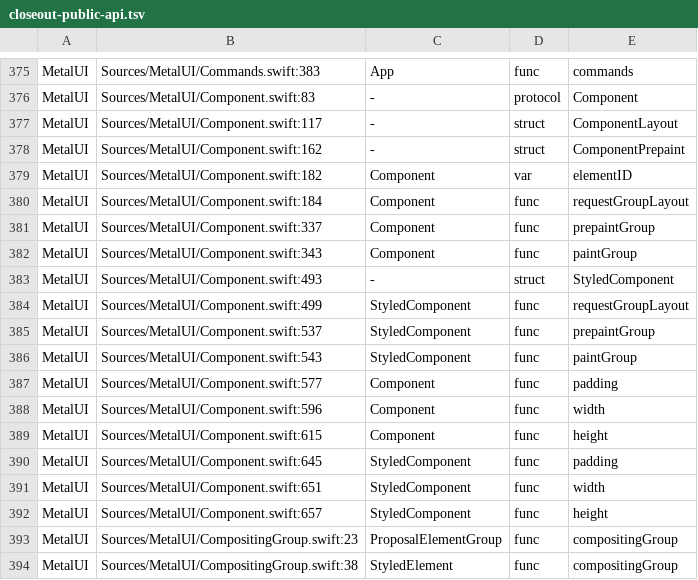
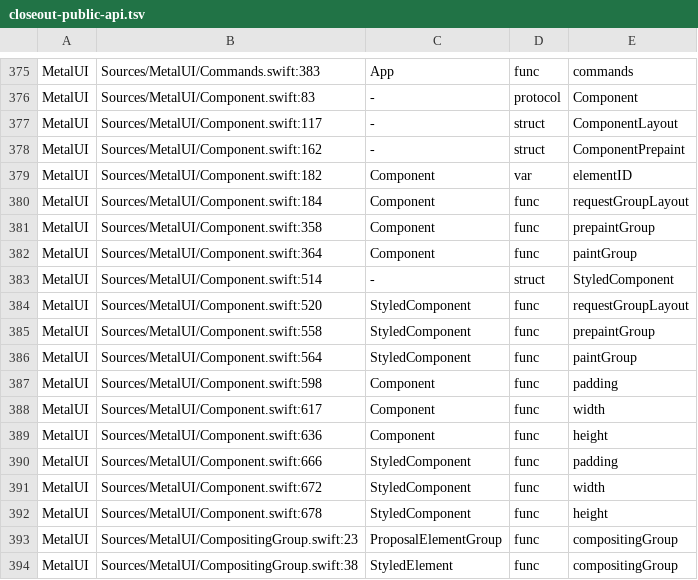
Before and after one commit to mburger89/MetalUI, a TSV file: docs/probes/closeout-public-api.tsv, drawn as a sheet; only a part is shown, gaps mark what is left out; the diff covers the shown part only.

```diff
--- a/docs/probes/closeout-public-api.tsv
+++ b/docs/probes/closeout-public-api.tsv
@@ -380,14 +380,14 @@ MetalUI	Sources/MetalUI/Component.swift:182	Component	var	elementID
 MetalUI	Sources/MetalUI/Component.swift:184	Component	func	requestGroupLayout
-MetalUI	Sources/MetalUI/Component.swift:337	Component	func	prepaintGroup
-MetalUI	Sources/MetalUI/Component.swift:343	Component	func	paintGroup
-MetalUI	Sources/MetalUI/Component.swift:493	-	struct	StyledComponent
-MetalUI	Sources/MetalUI/Component.swift:499	StyledComponent	func	requestGroupLayout
-MetalUI	Sources/MetalUI/Component.swift:537	StyledComponent	func	prepaintGroup
-MetalUI	Sources/MetalUI/Component.swift:543	StyledComponent	func	paintGroup
-MetalUI	Sources/MetalUI/Component.swift:577	Component	func	padding
-MetalUI	Sources/MetalUI/Component.swift:596	Component	func	width
-MetalUI	Sources/MetalUI/Component.swift:615	Component	func	height
-MetalUI	Sources/MetalUI/Component.swift:645	StyledComponent	func	padding
-MetalUI	Sources/MetalUI/Component.swift:651	StyledComponent	func	width
-MetalUI	Sources/MetalUI/Component.swift:657	StyledComponent	func	height
+MetalUI	Sources/MetalUI/Component.swift:358	Component	func	prepaintGroup
+MetalUI	Sources/MetalUI/Component.swift:364	Component	func	paintGroup
+MetalUI	Sources/MetalUI/Component.swift:514	-	struct	StyledComponent
+MetalUI	Sources/MetalUI/Component.swift:520	StyledComponent	func	requestGroupLayout
+MetalUI	Sources/MetalUI/Component.swift:558	StyledComponent	func	prepaintGroup
+MetalUI	Sources/MetalUI/Component.swift:564	StyledComponent	func	paintGroup
+MetalUI	Sources/MetalUI/Component.swift:598	Component	func	padding
+MetalUI	Sources/MetalUI/Component.swift:617	Component	func	width
+MetalUI	Sources/MetalUI/Component.swift:636	Component	func	height
+MetalUI	Sources/MetalUI/Component.swift:666	StyledComponent	func	padding
+MetalUI	Sources/MetalUI/Component.swift:672	StyledComponent	func	width
+MetalUI	Sources/MetalUI/Component.swift:678	StyledComponent	func	height
 MetalUI	Sources/MetalUI/CompositingGroup.swift:23	ProposalElementGroup	func	compositingGroup
```
Also changed, not shown: 11 added rows, 1 removed row and 10 edited cells elsewhere in this file, docs/probes/closeout-inventory-map.tsv, 8 other files.
